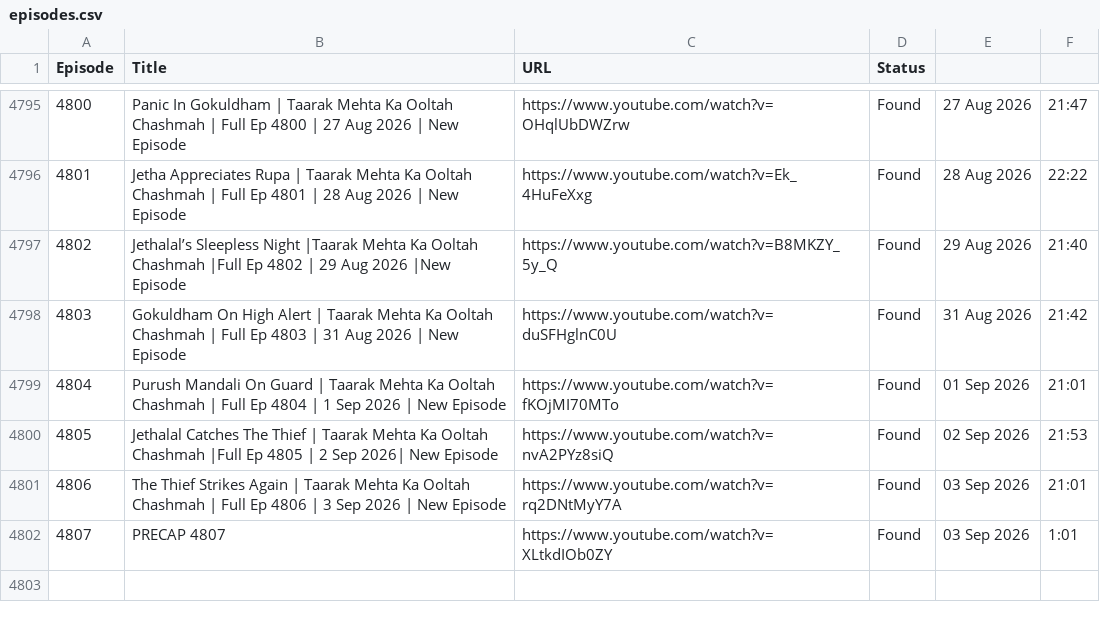
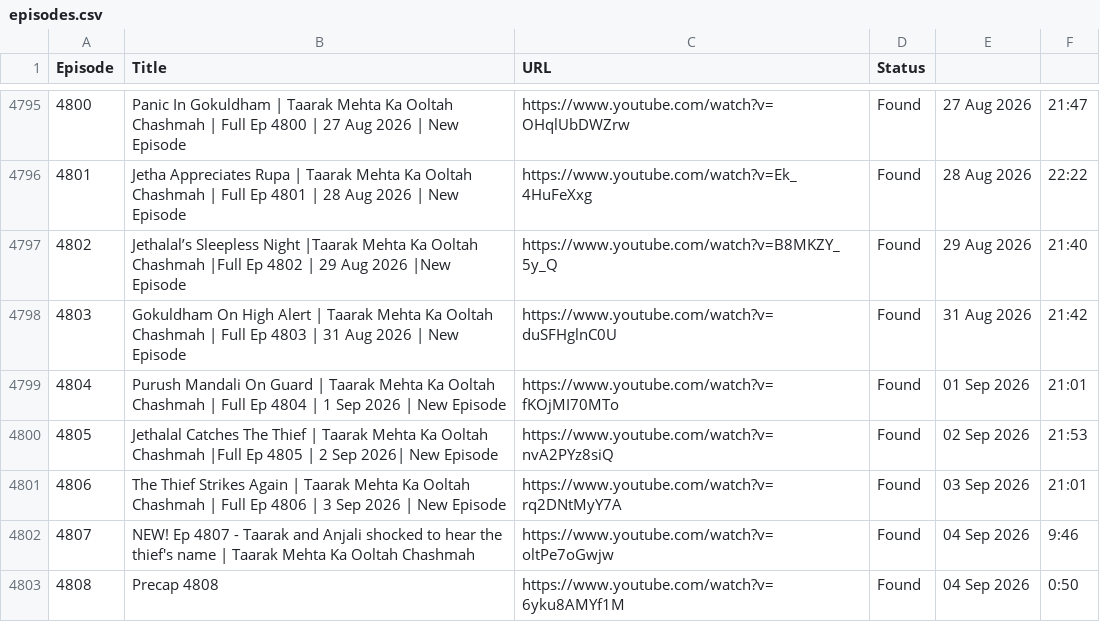
Before and after one commit to CodeMasterAbhishek/Daily-Dose-of-TMOCK, a CSV file: data/episodes.csv, drawn as a sheet; only a part is shown, gaps mark what is left out; removed rows and columns are numbered as before the commit, all else as after; the diff names each change by its address in the sheet, - before the commit and + after, or states it on an @@ line.

```diff
--- a/data/episodes.csv
+++ b/data/episodes.csv
-row 4802: 4807 | PRECAP 4807 | https://www.youtube.com/watch?v=XLtkdIOb0ZY | Found | 03 Sep 2026 | 1:01
+row 4802: 4807 | NEW! Ep 4807 - Taarak and Anjali shocked to hear the thief's name | Taarak Mehta Ka Ooltah Chashmah | https://www.youtube.com/watch?v=oltPe7oGwjw | Found | 04 Sep 2026 | 9:46
+row 4803: 4808 | Precap 4808 | https://www.youtube.com/watch?v=6yku8AMYf1M | Found | 04 Sep 2026 | 0:50
```
Also changed, not shown: 2 other files.
